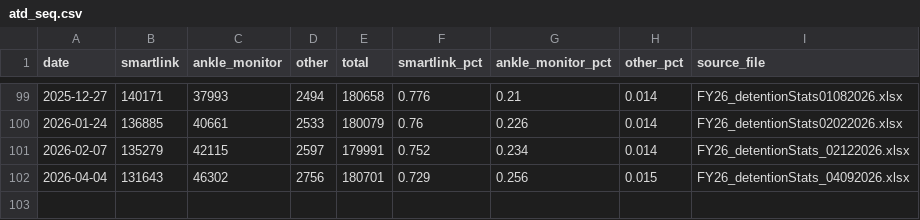
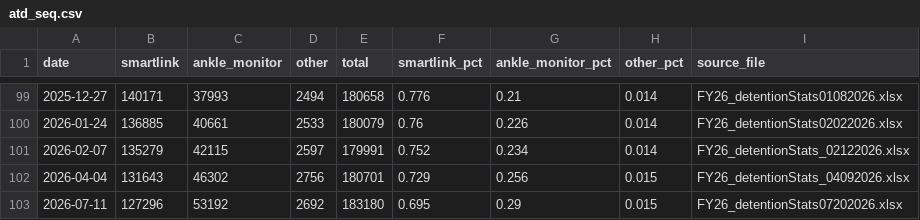
Before and after one commit to USATODAY/202606_ice-ankle-monitors, a CSV file: inputs/processed/atd_seq.csv, drawn as a sheet; only a part is shown, gaps mark what is left out.

```diff
--- a/inputs/processed/atd_seq.csv
+++ b/inputs/processed/atd_seq.csv
@@ -102 +102,2 @@ date,smartlink,ankle_monitor,other,total,smartlink_pct,ankle_monitor_pct,other_p
 2026-04-04,131643,46302,2756,180701,0.729,0.256,0.015,FY26_detentionStats_04092026.xlsx
+2026-07-11,127296,53192,2692,183180,0.695,0.29,0.015,FY26_detentionStats07202026.xlsx
```
Also changed, not shown: inputs/processed/atd_by_aor_seq.csv, 3 other files.
